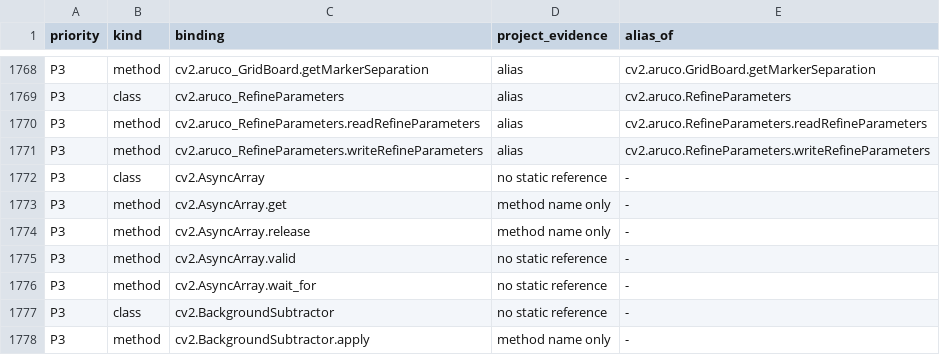
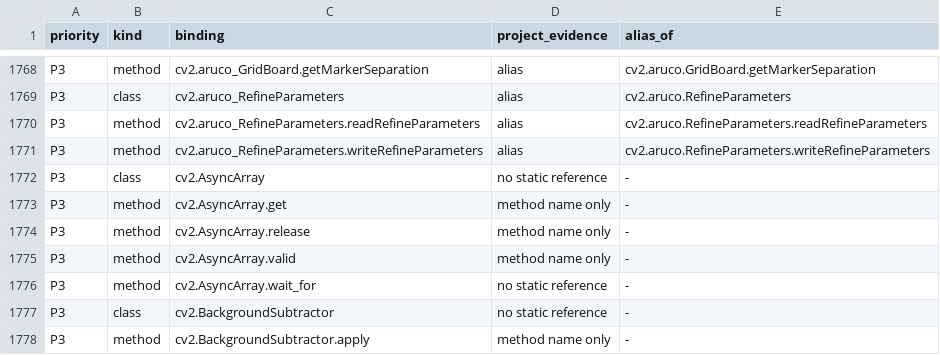
Before and after one commit to votecoffee/OpenCVDataflowGUI, a TSV file: docs/opencv-bindings.tsv, drawn as a sheet; only a part is shown, gaps mark what is left out.

```diff
--- a/docs/opencv-bindings.tsv
+++ b/docs/opencv-bindings.tsv
@@ -1774,3 +1774,3 @@ P3	method	cv2.AsyncArray.get	method name only	-
 P3	method	cv2.AsyncArray.release	method name only	-
-P3	method	cv2.AsyncArray.valid	no static reference	-
+P3	method	cv2.AsyncArray.valid	method name only	-
 P3	method	cv2.AsyncArray.wait_for	no static reference	-
```
Also changed, not shown: 12 other files.
